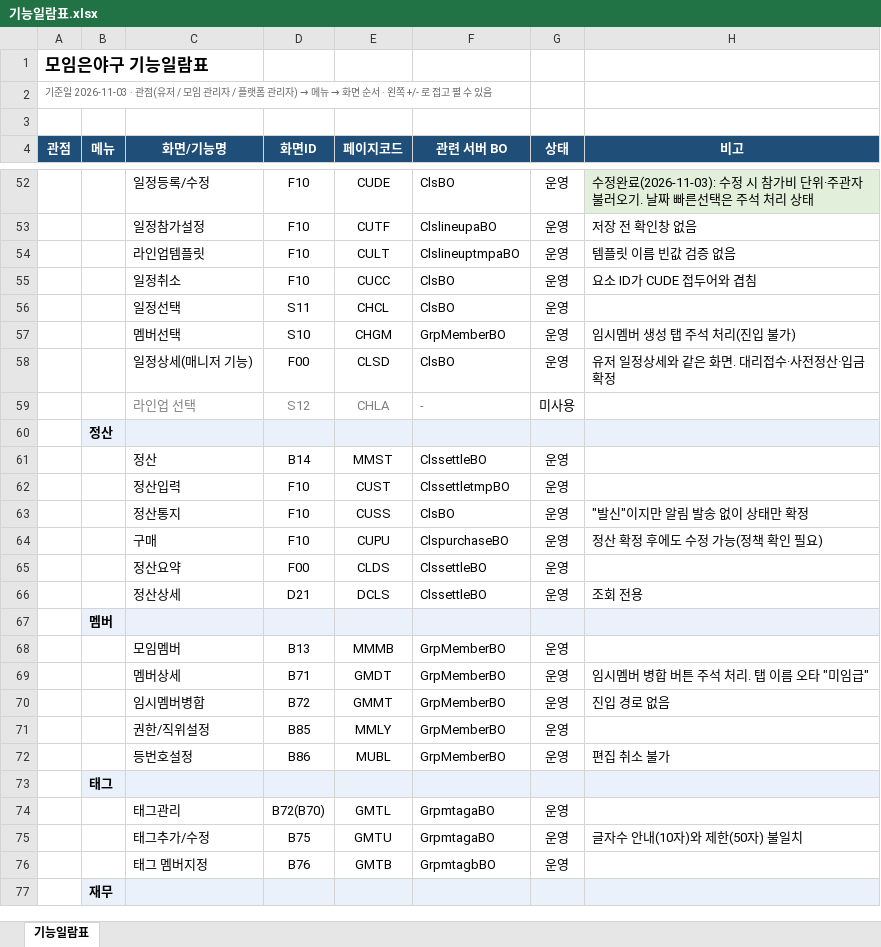
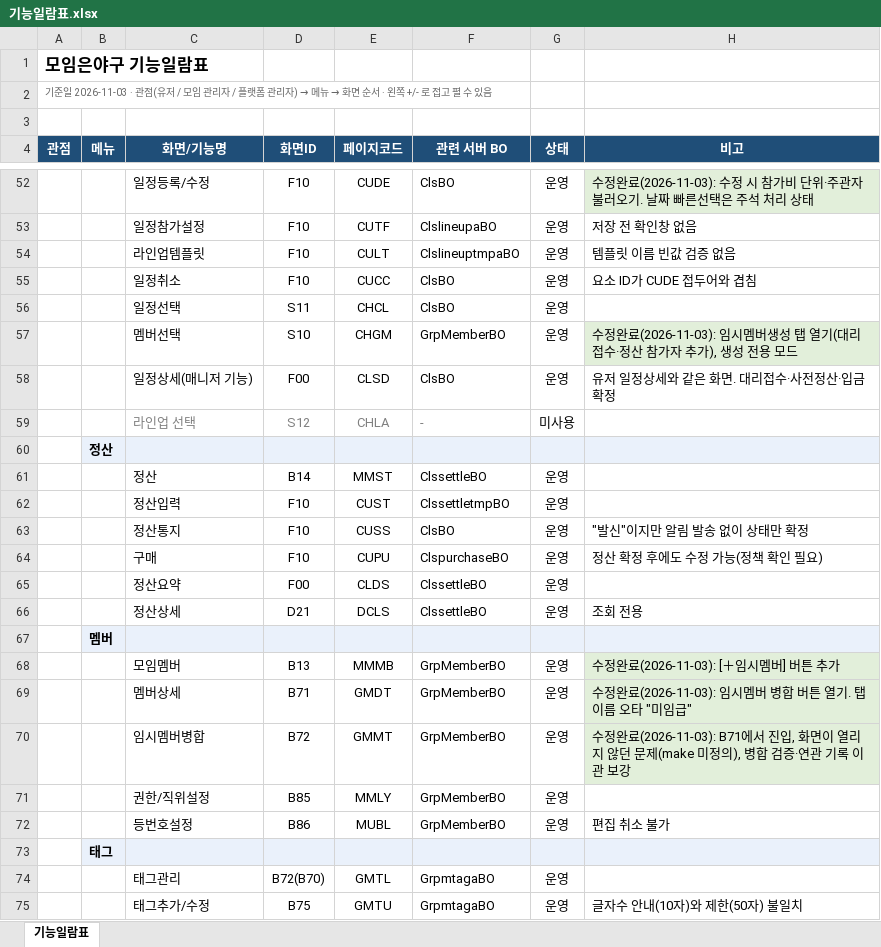
Before and after one commit to mealAtHome/honors, an Excel workbook: honors-docs/기능일람표.xlsx, sheet 기능일람표, drawn as a sheet; only a part is shown, gaps mark what is left out; the shorter side is filled out with more unchanged rows; values as stored, in another font and other column widths than the file's, no borders; the diff names each change by its address in the sheet, - before the commit and + after, or states it on an @@ line.

```diff
--- a/honors-docs/기능일람표.xlsx (sheet 기능일람표)
+++ b/honors-docs/기능일람표.xlsx (sheet 기능일람표)
-H57 (비고): 임시멤버 생성 탭 주석 처리(진입 불가)
+H57 (비고): 수정완료(2026-11-03): 임시멤버생성 탭 열기(대리접수·정산 참가자 추가), 생성 전용 모드
-H57 fill: none
+H57 fill: #E2EFDA
-H68 (비고): (empty)
+H68 (비고): 수정완료(2026-11-03): [＋임시멤버] 버튼 추가
-H68:H70 fill: none
+H68:H70 fill: #E2EFDA
-H69 (비고): 임시멤버 병합 버튼 주석 처리. 탭 이름 오타 "미임급"
+H69 (비고): 수정완료(2026-11-03): 임시멤버 병합 버튼 열기. 탭 이름 오타 "미임급"
-H70 (비고): 진입 경로 없음
+H70 (비고): 수정완료(2026-11-03): B71에서 진입, 화면이 열리지 않던 문제(make 미정의), 병합 검증·연관 기록 이관 보강
```
Also changed, not shown: 11 other files.
